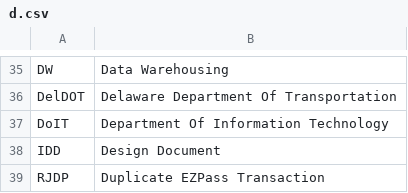
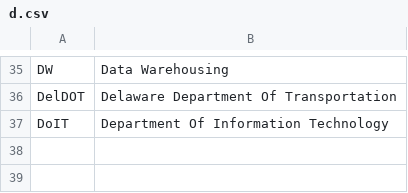
Before and after one commit to alexporrello/DocumentControlToolbar, a CSV file: lists/d.csv, drawn as a sheet; only a part is shown, gaps mark what is left out.

```diff
--- a/lists/d.csv
+++ b/lists/d.csv
@@ -37,3 +37 @@ DelDOT,Delaware Department Of Transportation
 DoIT,Department Of Information Technology
-IDD,Design Document
-RJDP,Duplicate EZPass Transaction
```
Also changed, not shown: lists/e.csv, lists/f.csv, 11 other files.
